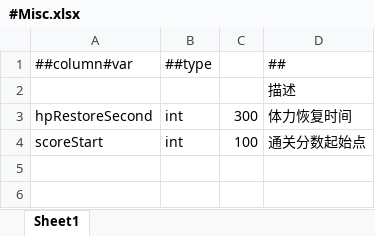
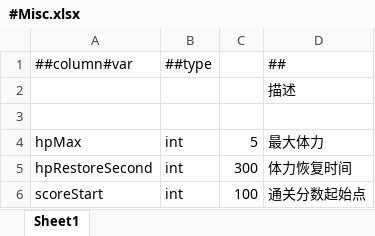
Before and after one commit to murang/TEngine, an Excel workbook: Configs/GameConfig/Datas/#Misc.xlsx, sheet Sheet1, drawn as a sheet; values as stored, in another font and other column widths than the file's, no borders; the diff names each change by its address in the sheet, - before the commit and + after, or states it on an @@ line.

```diff
--- a/Configs/GameConfig/Datas/#Misc.xlsx (sheet Sheet1)
+++ b/Configs/GameConfig/Datas/#Misc.xlsx (sheet Sheet1)
+row 3: (empty)
+row 4: hpMax | int | 5 | 最大体力
```
Also changed, not shown: 13 other files.
